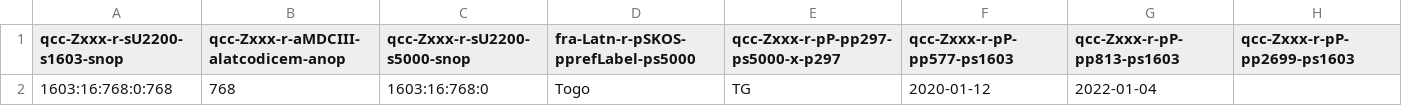
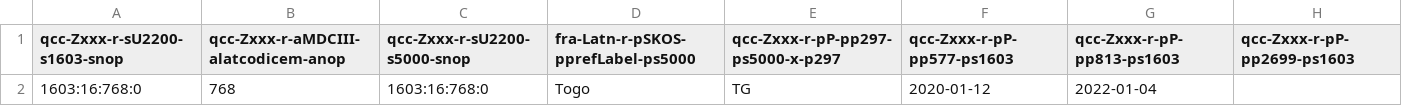
Before and after one commit to MDCIII/1603_16_768, a CSV file: 1603/16/768/0/1603_16_768_0.no1.bcp47.csv, drawn as a sheet.

```diff
--- a/1603/16/768/0/1603_16_768_0.no1.bcp47.csv
+++ b/1603/16/768/0/1603_16_768_0.no1.bcp47.csv
@@ -1,2 +1,2 @@
 qcc-Zxxx-r-sU2200-s1603-snop,qcc-Zxxx-r-aMDCIII-alatcodicem-anop,qcc-Zxxx-r-sU2200-s5000-snop,fra-Latn-r-pSKOS-pprefLabel-ps5000,qcc-Zxxx-r-pP-pp297-ps5000-x-p297,qcc-Zxxx-r-pP-pp577-ps1603,qcc-Zxxx-r-pP-pp813-ps1603,qcc-Zxxx-r-pP-pp2699-ps1603
-1603:16:768:0:768,768,1603:16:768:0,Togo,TG,2020-01-12,2022-01-04,
+1603:16:768:0,768,1603:16:768:0,Togo,TG,2020-01-12,2022-01-04,
```
Also changed, not shown: 1603/16/768/0/1603_16_768_0.no1.tm.hxl.csv.
